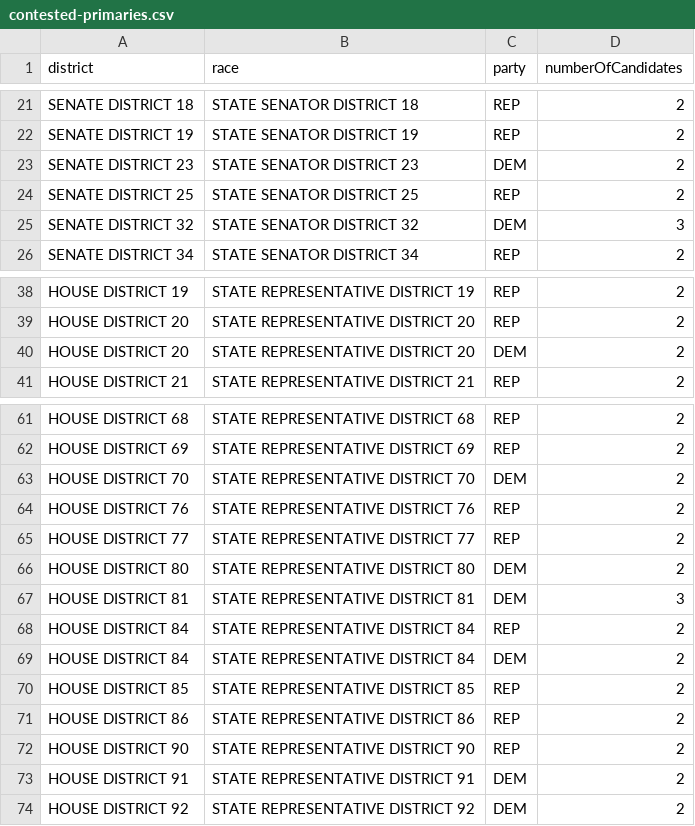
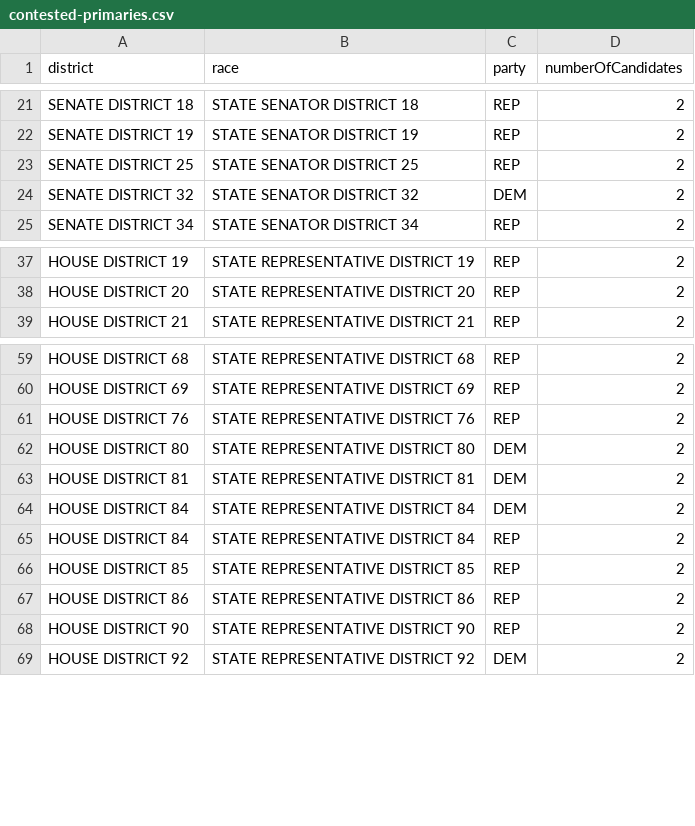
Before and after one commit to mtfreepress/mt-2026-elections, a CSV file: inputs/filings/candidate-breakdown/contested-primaries.csv, drawn as a sheet; only a part is shown, gaps mark what is left out.

```diff
--- a/inputs/filings/candidate-breakdown/contested-primaries.csv
+++ b/inputs/filings/candidate-breakdown/contested-primaries.csv
@@ -22,5 +22,4 @@
 "SENATE DISTRICT 19","STATE SENATOR DISTRICT 19","REP","2"
-"SENATE DISTRICT 23","STATE SENATOR DISTRICT 23","DEM","2"
 "SENATE DISTRICT 25","STATE SENATOR DISTRICT 25","REP","2"
-"SENATE DISTRICT 32","STATE SENATOR DISTRICT 32","DEM","3"
+"SENATE DISTRICT 32","STATE SENATOR DISTRICT 32","DEM","2"
 "SENATE DISTRICT 34","STATE SENATOR DISTRICT 34","REP","2"
@@ -39,3 +38,2 @@
 "HOUSE DISTRICT 20","STATE REPRESENTATIVE DISTRICT 20","REP","2"
-"HOUSE DISTRICT 20","STATE REPRESENTATIVE DISTRICT 20","DEM","2"
 "HOUSE DISTRICT 21","STATE REPRESENTATIVE DISTRICT 21","REP","2"
@@ -62,9 +60,7 @@
 "HOUSE DISTRICT 69","STATE REPRESENTATIVE DISTRICT 69","REP","2"
-"HOUSE DISTRICT 70","STATE REPRESENTATIVE DISTRICT 70","DEM","2"
 "HOUSE DISTRICT 76","STATE REPRESENTATIVE DISTRICT 76","REP","2"
-"HOUSE DISTRICT 77","STATE REPRESENTATIVE DISTRICT 77","REP","2"
 "HOUSE DISTRICT 80","STATE REPRESENTATIVE DISTRICT 80","DEM","2"
-"HOUSE DISTRICT 81","STATE REPRESENTATIVE DISTRICT 81","DEM","3"
+"HOUSE DISTRICT 81","STATE REPRESENTATIVE DISTRICT 81","DEM","2"
+"HOUSE DISTRICT 84","STATE REPRESENTATIVE DISTRICT 84","DEM","2"
 "HOUSE DISTRICT 84","STATE REPRESENTATIVE DISTRICT 84","REP","2"
-"HOUSE DISTRICT 84","STATE REPRESENTATIVE DISTRICT 84","DEM","2"
 "HOUSE DISTRICT 85","STATE REPRESENTATIVE DISTRICT 85","REP","2"
@@ -72,3 +68,2 @@
 "HOUSE DISTRICT 90","STATE REPRESENTATIVE DISTRICT 90","REP","2"
-"HOUSE DISTRICT 91","STATE REPRESENTATIVE DISTRICT 91","DEM","2"
 "HOUSE DISTRICT 92","STATE REPRESENTATIVE DISTRICT 92","DEM","2"
```
Also changed, not shown: inputs/filings/candidate-breakdown/contested-house-primaries.csv, inputs/filings/candidate-breakdown/contested-primaries-candidates.csv, 7 other files.
